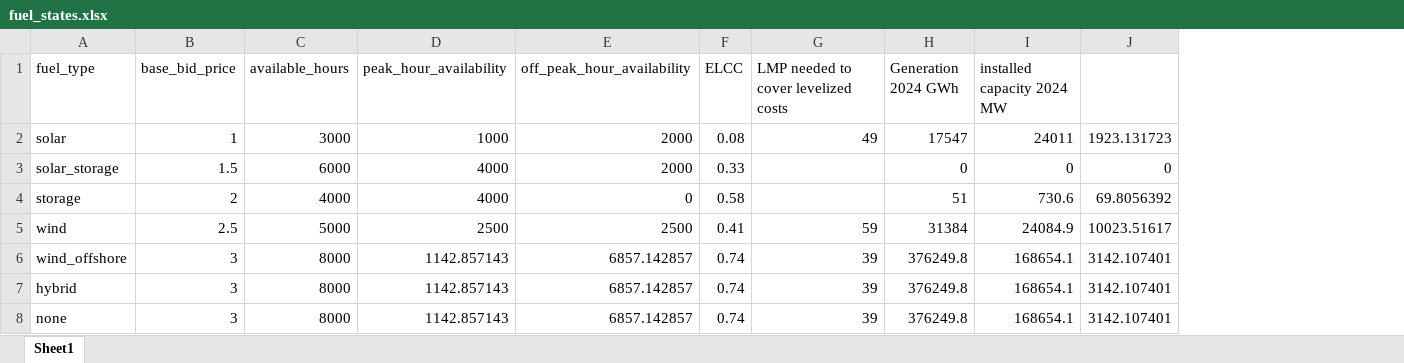
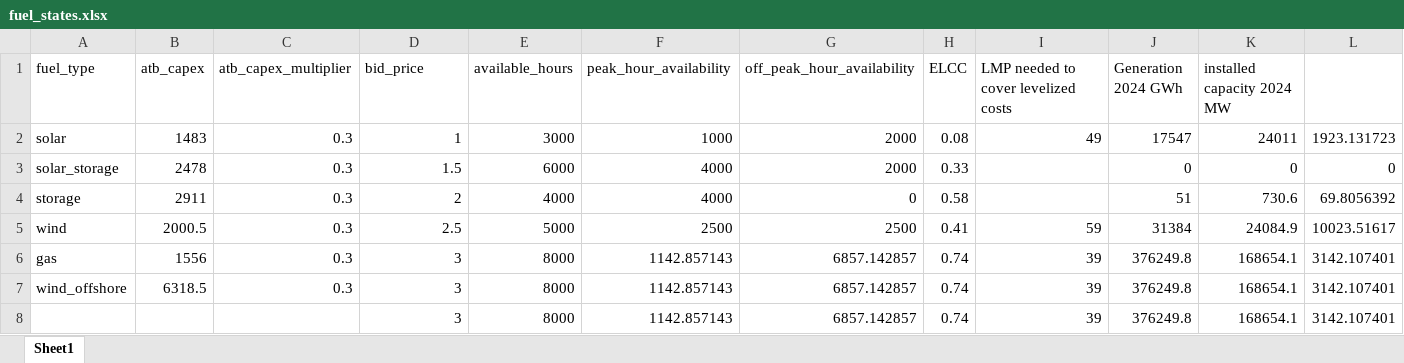
Before and after one commit to abigailweeks-rmi/Thesis, an Excel workbook: Thesis/fuel_states.xlsx, sheet Sheet1, drawn as a sheet; values as stored, in another font and other column widths than the file's, no borders; removed rows and columns are numbered as before the commit, all else as after; the diff names each change by its address in the sheet, - before the commit and + after, or states it on an @@ line.

```diff
--- a/Thesis/fuel_states.xlsx (sheet Sheet1)
+++ b/Thesis/fuel_states.xlsx (sheet Sheet1)
+column B (atb_capex), rows 2-5: 1483 | 2478 | 2911 | 2000.5; row 7: 6318.5
+column C (atb_capex_multiplier), rows 2-5: all 0.3; row 7: 0.3
-D1: base_bid_price
+D1: bid_price
+row 6: gas | 1556 | 0.3 | 3 | 8000 | 1142.857143 | 6857.142857 | 0.74 | 39 | 376249.8 | 168654.1 | 3142.107401
-A8 (fuel_type): hybrid
+A8 (fuel_type): (empty)
-row 8: none | 3 | 8000 | 1142.857143 | 6857.142857 | 0.74 | 39 | 376249.8 | 168654.1 | 3142.107401
```
Also changed, not shown: formulas that keep their value, Thesis/developer_states_exported.xlsx, Thesis/node_states.xlsx, 6 other files.
